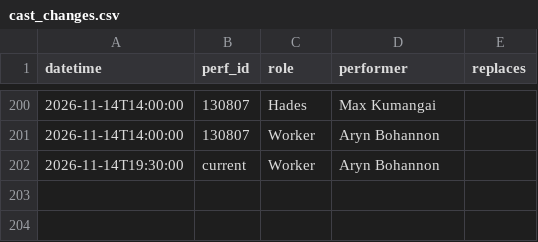
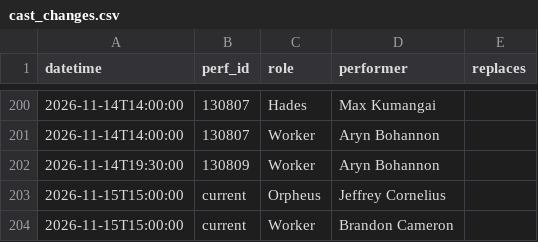
Before and after one commit to phoebejaffe/hadestown-subs, a CSV file: data/cast_changes.csv, drawn as a sheet; only a part is shown, gaps mark what is left out.

```diff
--- a/data/cast_changes.csv
+++ b/data/cast_changes.csv
@@ -201,2 +201,4 @@ datetime,perf_id,role,performer,replaces
 2026-11-14T14:00:00,130807,Worker,Aryn Bohannon,
-2026-11-14T19:30:00,current,Worker,Aryn Bohannon,
+2026-11-14T19:30:00,130809,Worker,Aryn Bohannon,
+2026-11-15T15:00:00,current,Orpheus,Jeffrey Cornelius,
+2026-11-15T15:00:00,current,Worker,Brandon Cameron,
```
Also changed, not shown: 3 other files.
